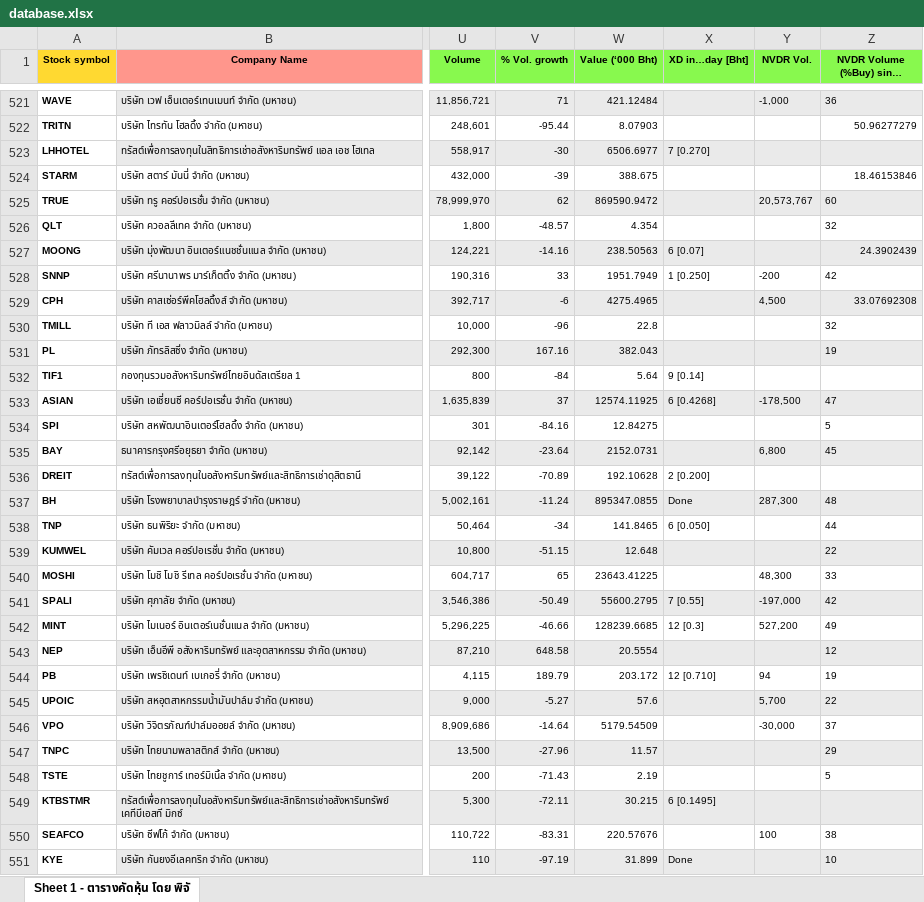
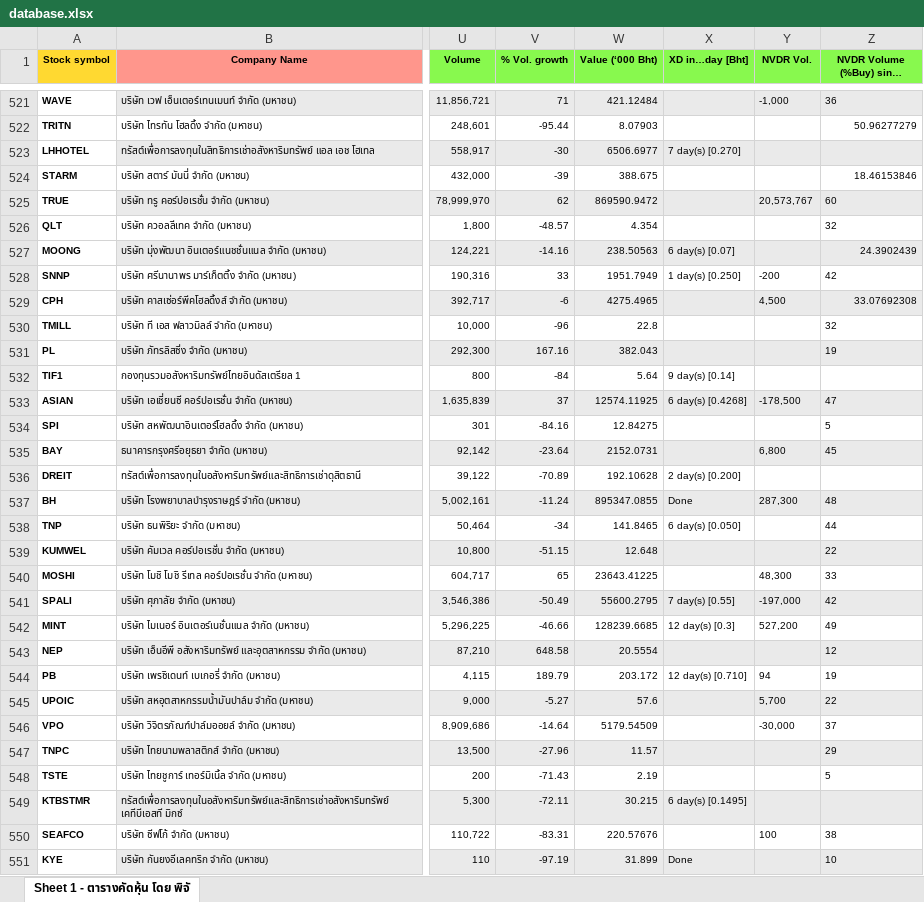
Before and after one commit to phichaklim1/TSfinder-v2, an Excel workbook: database.xlsx, sheet Sheet 1 - ตารางคัดหุ้น โดย พิจั, drawn as a sheet; only a part is shown, gaps mark what is left out; long unchanged cells end in …; values as stored, in another font and other column widths than the file's, no borders; conditional formats not drawn; the diff covers the shown part only; the diff names each change by its address in the sheet, - before the commit and + after, or states it on an @@ line.

```diff
--- a/database.xlsx (sheet Sheet 1 - ตารางคัดหุ้น โดย พิจั)
+++ b/database.xlsx (sheet Sheet 1 - ตารางคัดหุ้น โดย พิจั)
-X523 (XD in…day [Bht]): 7 [0.270]
+X523 (XD in…day [Bht]): 7 day(s) [0.270]
-X527 (XD in…day [Bht]): 6 [0.07]
+X527 (XD in…day [Bht]): 6 day(s) [0.07]
-X528 (XD in…day [Bht]): 1 [0.250]
+X528 (XD in…day [Bht]): 1 day(s) [0.250]
-X532 (XD in…day [Bht]): 9 [0.14]
+X532 (XD in…day [Bht]): 9 day(s) [0.14]
-X533 (XD in…day [Bht]): 6 [0.4268]
+X533 (XD in…day [Bht]): 6 day(s) [0.4268]
-X536 (XD in…day [Bht]): 2 [0.200]
+X536 (XD in…day [Bht]): 2 day(s) [0.200]
-X538 (XD in…day [Bht]): 6 [0.050]
+X538 (XD in…day [Bht]): 6 day(s) [0.050]
-X541 (XD in…day [Bht]): 7 [0.55]
+X541 (XD in…day [Bht]): 7 day(s) [0.55]
-X542 (XD in…day [Bht]): 12 [0.3]
+X542 (XD in…day [Bht]): 12 day(s) [0.3]
-X544 (XD in…day [Bht]): 12 [0.710]
+X544 (XD in…day [Bht]): 12 day(s) [0.710]
-X549 (XD in…day [Bht]): 6 [0.1495]
+X549 (XD in…day [Bht]): 6 day(s) [0.1495]
```
Also changed, not shown: 7 removed rows and 170 edited cells elsewhere in this sheet.
